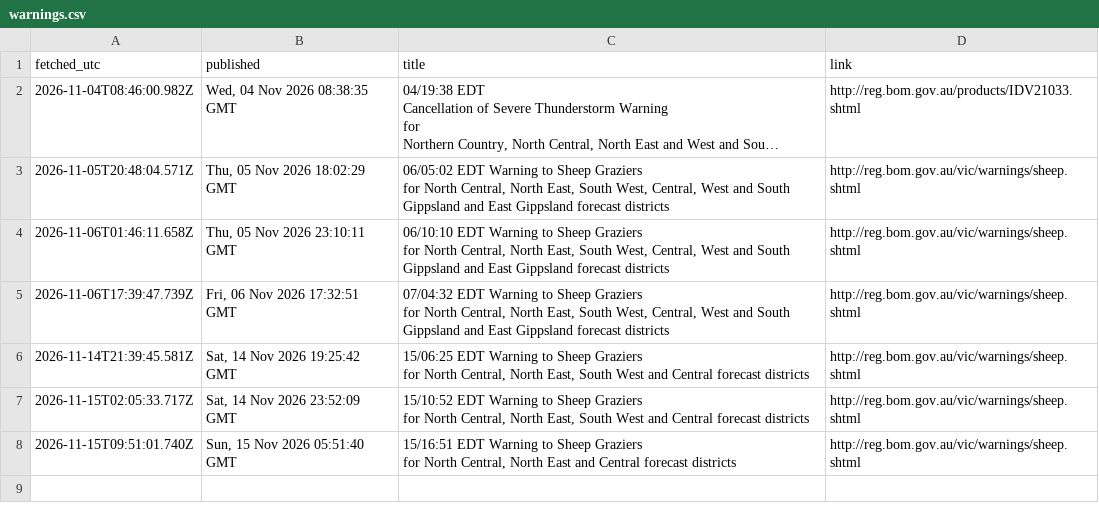
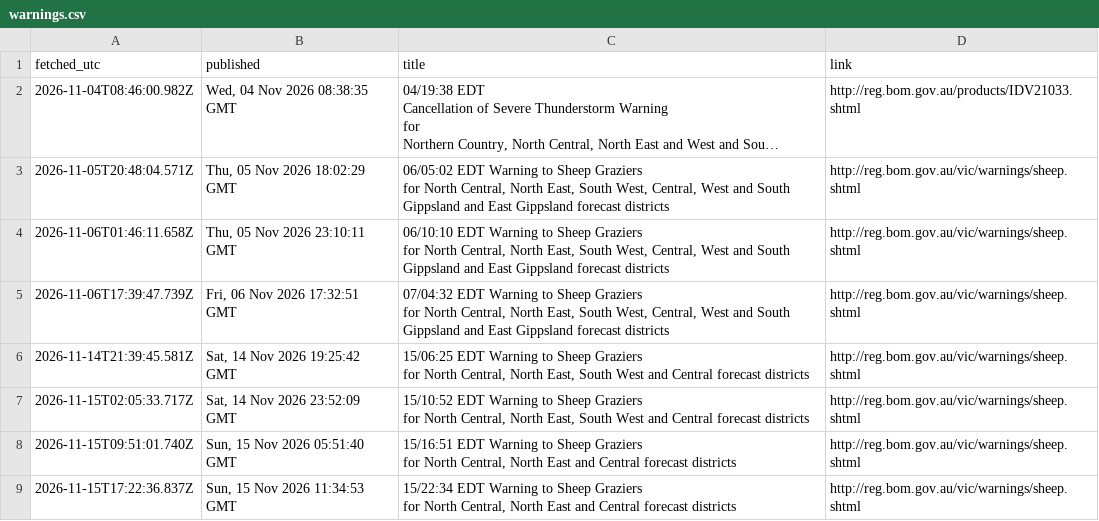
Before and after one commit to JLA92-bit/joshmakesgames-site, a CSV file: river-watch/data/warnings.csv, drawn as a sheet; long unchanged cells end in ….

```diff
--- a/river-watch/data/warnings.csv
+++ b/river-watch/data/warnings.csv
@@ -18 +18,3 @@ for North Central, North East, South West and Central forecast districts",http:/
 for North Central, North East and Central forecast districts",http://reg.bom.gov.au/vic/warnings/sheep.shtml
+2026-11-15T17:22:36.837Z,"Sun, 15 Nov 2026 11:34:53 GMT","15/22:34 EDT Warning to Sheep Graziers
+for North Central, North East and Central forecast districts",http://reg.bom.gov.au/vic/warnings/sheep.shtml
```
Also changed, not shown: river-watch/data/rain/forecasts/2026-11.csv, river-watch/data/storage/406219.csv, 9 other files.
